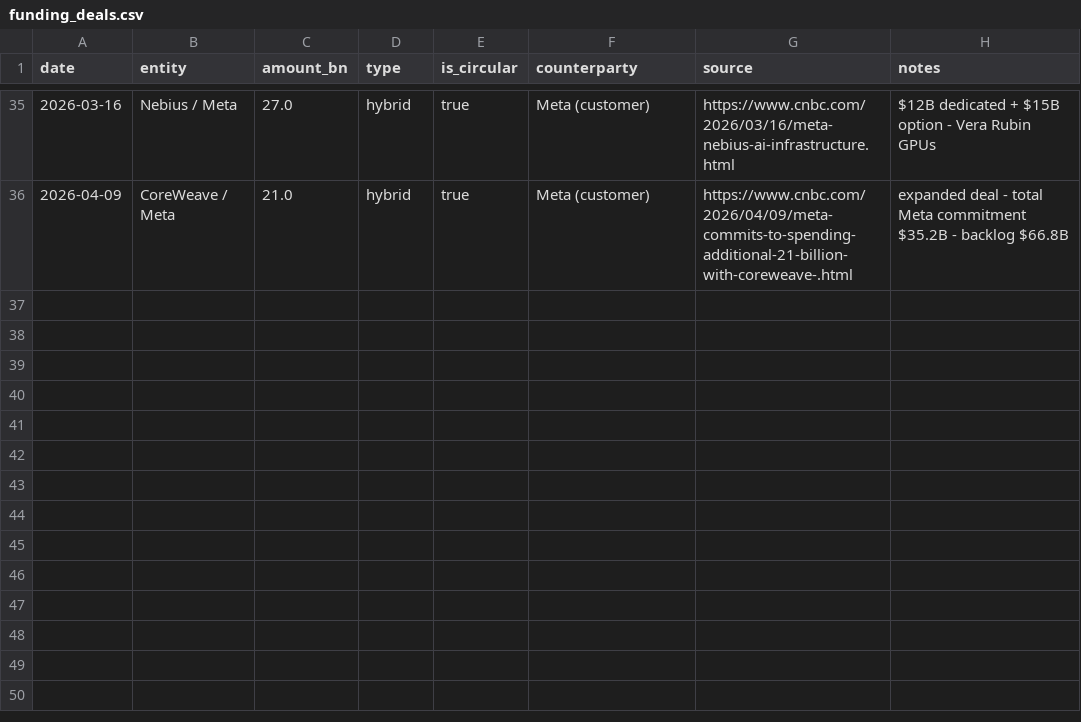
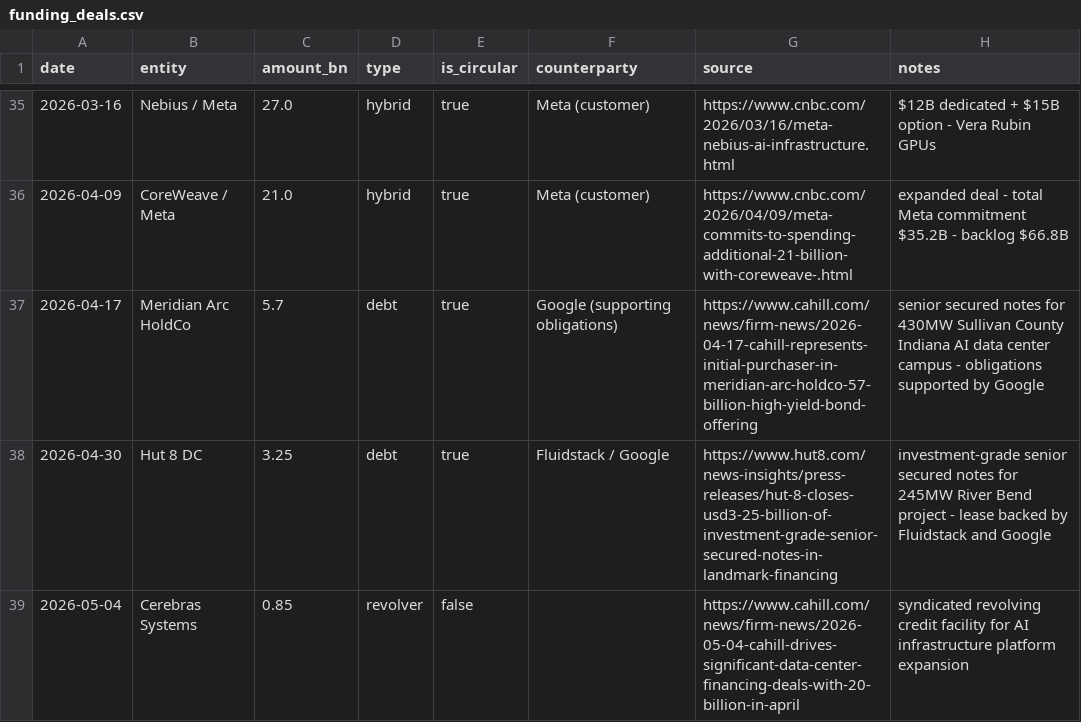
Before and after one commit to cutout-z/ai-dc-dashboard, a CSV file: data/reference/funding_deals.csv, drawn as a sheet; only a part is shown, gaps mark what is left out; the diff names each change by its address in the sheet, - before the commit and + after, or states it on an @@ line.

Commit message:
Refresh AI research dashboard data

```diff
--- a/data/reference/funding_deals.csv
+++ b/data/reference/funding_deals.csv
+row 37: 2026-04-17 | Meridian Arc HoldCo | 5.7 | debt | true | Google (supporting obligations) | https://www.cahill.com/news/firm-news/2026-04-17-cahill-represents-initial-purchaser-in-meridian-arc-holdco-57-billion-high-yield-bond-offering | senior secured notes for 430MW Sullivan County Indiana AI data center campus - obligations supported by Google
+row 38: 2026-04-30 | Hut 8 DC | 3.25 | debt | true | Fluidstack / Google | https://www.hut8.com/news-insights/press-releases/hut-8-closes-usd3-25-billion-of-investment-grade-senior-secured-notes-in-landmark-financing | investment-grade senior secured notes for 245MW River Bend project - lease backed by Fluidstack and Google
+row 39: 2026-05-04 | Cerebras Systems | 0.85 | revolver | false |  | https://www.cahill.com/news/firm-news/2026-05-04-cahill-drives-significant-data-center-financing-deals-with-20-billion-in-april | syndicated revolving credit facility for AI infrastructure platform expansion
```
Also changed, not shown: data/reference/earnings_dates.csv, 14 other files.
